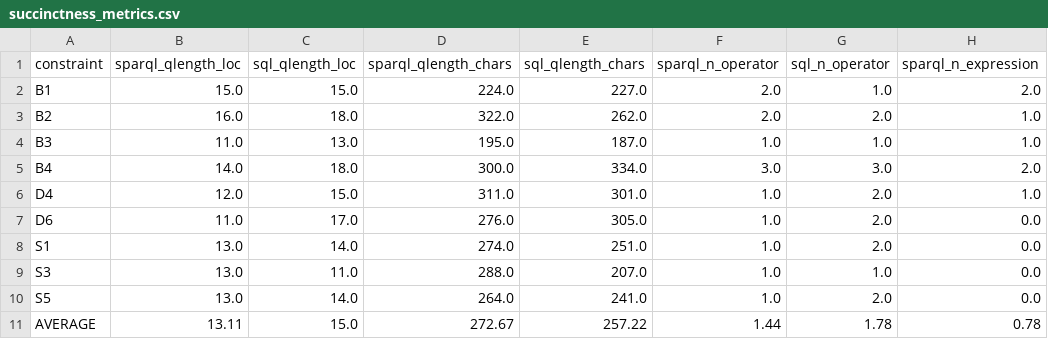
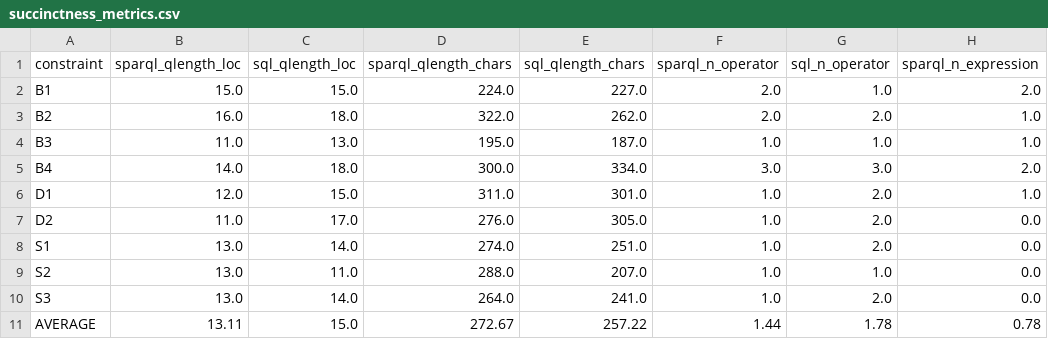
Before and after one commit to R-RVDV/knowledge-aware-process-conformance-framework, a CSV file: succinctness/succinctness_results/succinctness_metrics.csv, drawn as a sheet; only a part is shown; the diff names each change by its address in the sheet, - before the commit and + after, or states it on an @@ line.

```diff
--- a/succinctness/succinctness_results/succinctness_metrics.csv
+++ b/succinctness/succinctness_results/succinctness_metrics.csv
-A6 (constraint): D4
+A6 (constraint): D1
-A7 (constraint): D6
+A7 (constraint): D2
-A9 (constraint): S3
+A9 (constraint): S2
-A10 (constraint): S5
+A10 (constraint): S3
```
Also changed, not shown: succinctness/query_results/_summary.csv, 21 other files.
